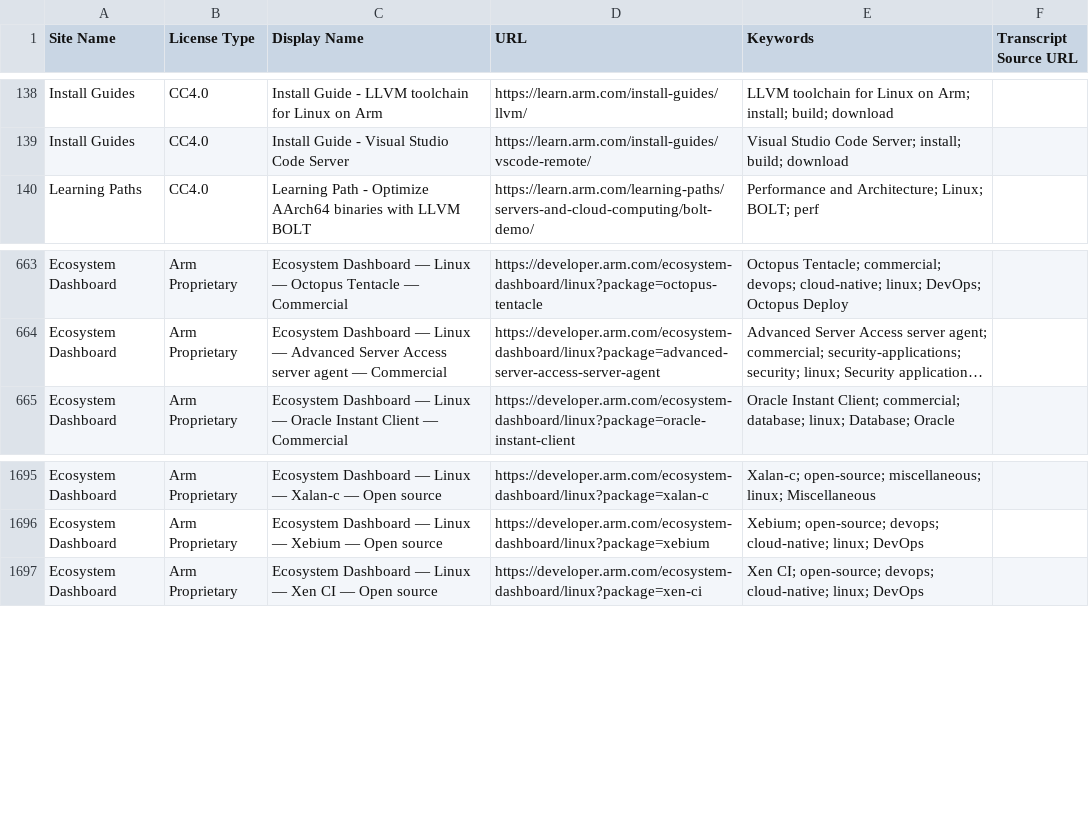
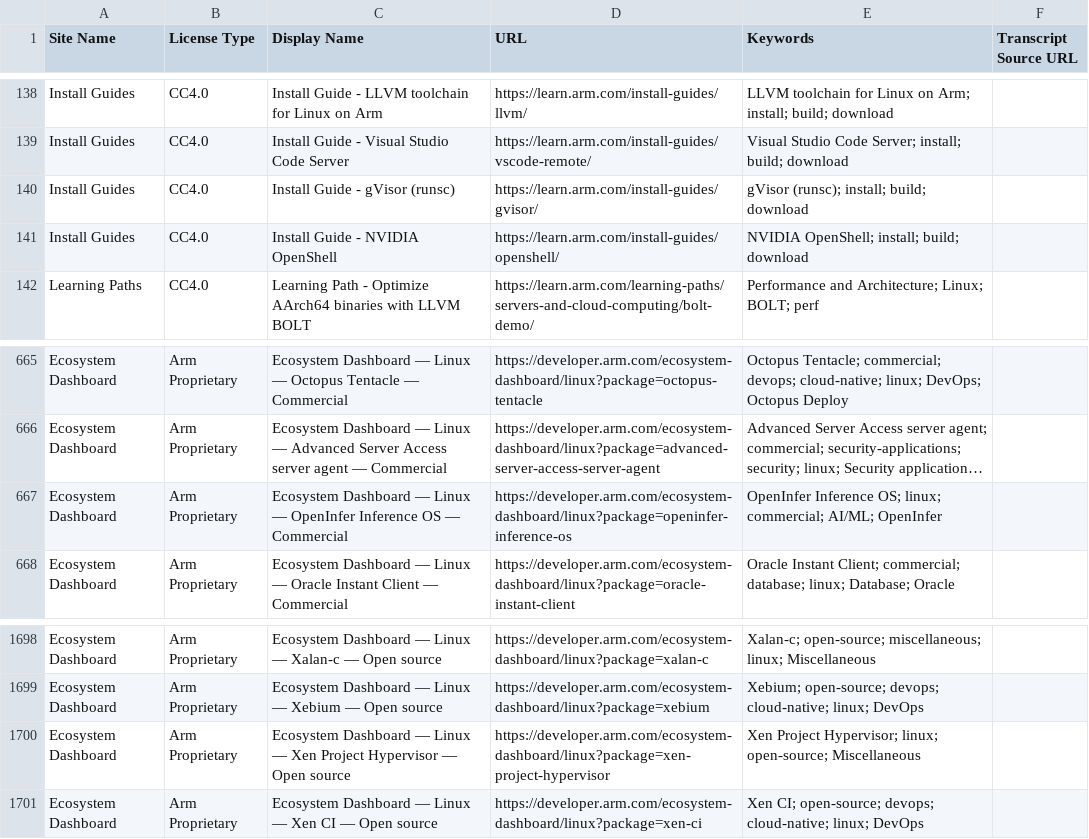
Before and after one commit to NeethuESim/mcp, a CSV file: embedding-generation/vector-db-sources.csv, drawn as a sheet; only a part is shown, gaps mark what is left out; long unchanged cells end in …; the diff names each change by its address in the sheet, - before the commit and + after, or states it on an @@ line.

```diff
--- a/embedding-generation/vector-db-sources.csv
+++ b/embedding-generation/vector-db-sources.csv
+row 140: Install Guides | CC4.0 | Install Guide - gVisor (runsc) | https://learn.arm.com/install-guides/gvisor/ | gVisor (runsc); install; build; download
+row 141: Install Guides | CC4.0 | Install Guide - NVIDIA OpenShell | https://learn.arm.com/install-guides/openshell/ | NVIDIA OpenShell; install; build; download
+row 667: Ecosystem Dashboard | Arm Proprietary | Ecosystem Dashboard — Linux — OpenInfer Inference OS — Commercial | https://developer.arm.com/ecosystem-dashboard/linux?package=openinfer-inference-os | OpenInfer Inference OS; linux; commercial; AI/ML; OpenInfer
+row 1700: Ecosystem Dashboard | Arm Proprietary | Ecosystem Dashboard — Linux — Xen Project Hypervisor — Open source | https://developer.arm.com/ecosystem-dashboard/linux?package=xen-project-hypervisor | Xen Project Hypervisor; linux; open-source; Miscellaneous
```
Also changed, not shown: 3 other files.
